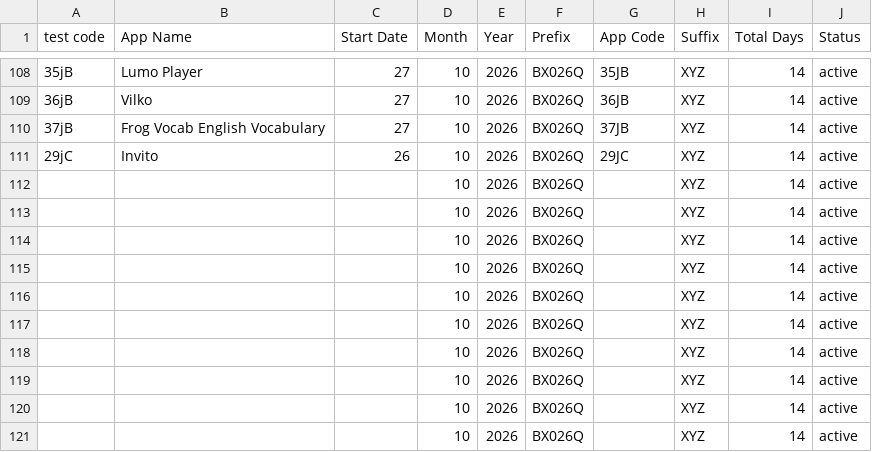
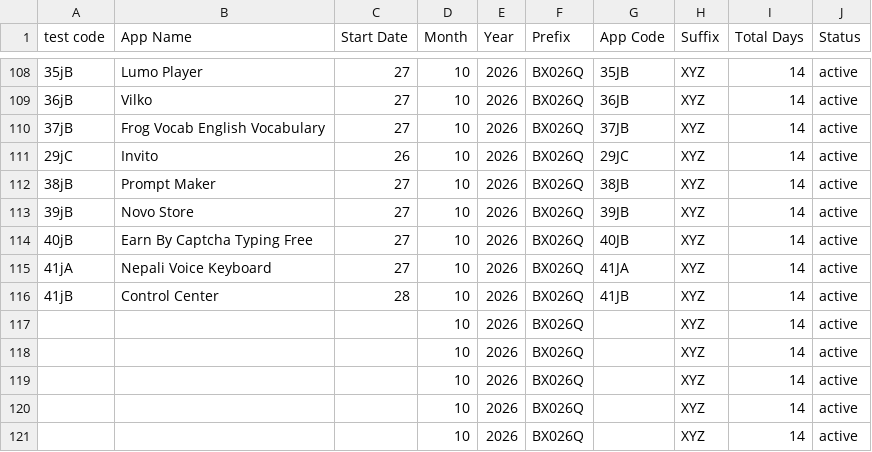
Before and after one commit to weapptesters-design/Client_Portal, a CSV file: orders.csv, drawn as a sheet; only a part is shown, gaps mark what is left out.

```diff
--- a/orders.csv
+++ b/orders.csv
@@ -111,7 +111,7 @@ test code,App Name,Start Date,Month ,Year,Prefix,App Code,Suffix ,Total Days,Sta
 29jC,Invito,26,10,2026,BX026Q,29JC,XYZ,14,active
-,,,10,2026,BX026Q,,XYZ,14,active
-,,,10,2026,BX026Q,,XYZ,14,active
-,,,10,2026,BX026Q,,XYZ,14,active
-,,,10,2026,BX026Q,,XYZ,14,active
-,,,10,2026,BX026Q,,XYZ,14,active
+38jB,Prompt Maker,27,10,2026,BX026Q,38JB,XYZ,14,active
+39jB,Novo Store ,27,10,2026,BX026Q,39JB,XYZ,14,active
+40jB,Earn By Captcha Typing Free ,27,10,2026,BX026Q,40JB,XYZ,14,active
+41jA,Nepali Voice Keyboard ,27,10,2026,BX026Q,41JA,XYZ,14,active
+41jB,Control Center ,28,10,2026,BX026Q,41JB,XYZ,14,active
 ,,,10,2026,BX026Q,,XYZ,14,active
```
Also changed, not shown: 3 other files.
